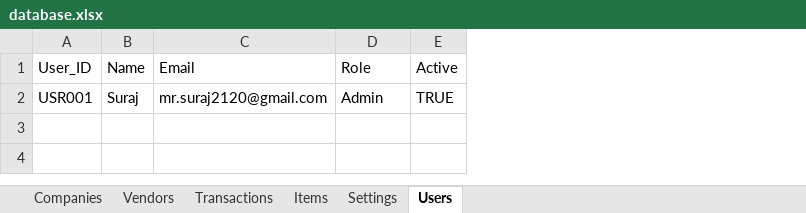
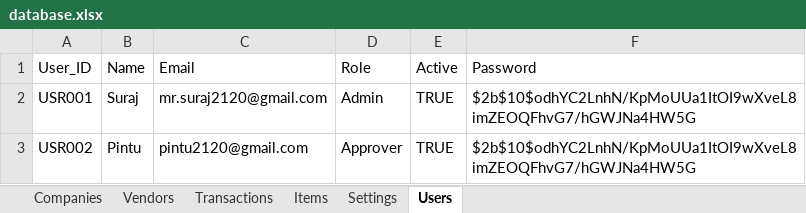
Before and after one commit to mrsuraj2120-ui/credit-debit-portal, an Excel workbook: data/database.xlsx, sheet Users, drawn as a sheet; values as stored, in another font and other column widths than the file's, no borders; the diff names each change by its address in the sheet, - before the commit and + after, or states it on an @@ line.

```diff
--- a/data/database.xlsx (sheet Users)
+++ b/data/database.xlsx (sheet Users)
+column F (Password), row 2: $2b$10$odhYC2LnhN/KpMoUUa1ItOI9wXveL8imZEOQFhvG7/hGWJNa4HW5G
+row 3: USR002 | Pintu | pintu2120@gmail.com | Approver | TRUE | $2b$10$odhYC2LnhN/KpMoUUa1ItOI9wXveL8imZEOQFhvG7/hGWJNa4HW5G
```
Also changed, not shown: sheet Transactions, sheet Items, 23 other files.
